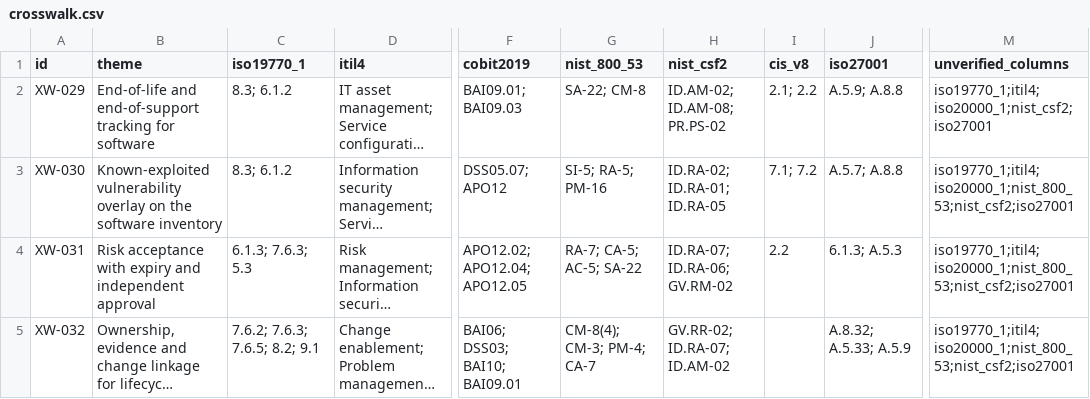
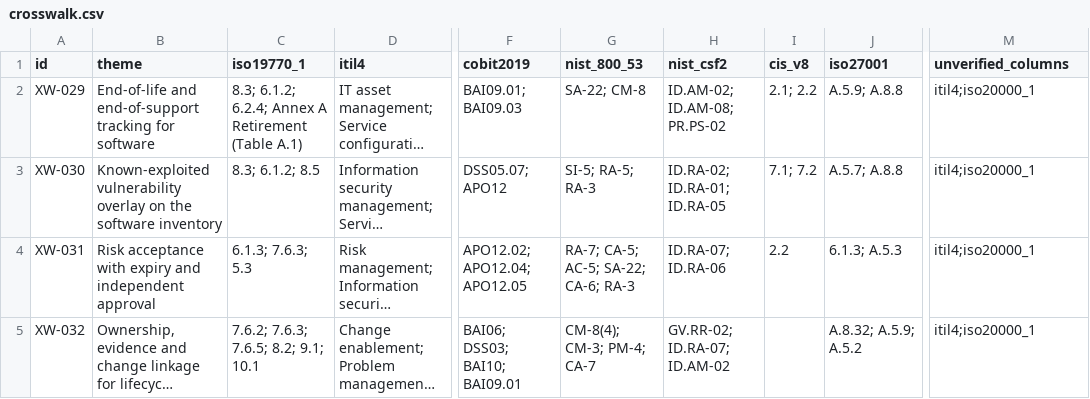
Before and after one commit to evemcgivern/software-lifecycle, a CSV file: docs/crosswalk.csv, drawn as a sheet; only a part is shown, gaps mark what is left out; long unchanged cells end in …; the diff names each change by its address in the sheet, - before the commit and + after, or states it on an @@ line.

```diff
--- a/docs/crosswalk.csv
+++ b/docs/crosswalk.csv
-C2 (iso19770_1): 8.3; 6.1.2
+C2 (iso19770_1): 8.3; 6.1.2; 6.2.4; Annex A Retirement (Table A.1)
-M2 (unverified_columns): iso19770_1;itil4;iso20000_1;nist_csf2;iso27001
+M2 (unverified_columns): itil4;iso20000_1
-C3 (iso19770_1): 8.3; 6.1.2
+C3 (iso19770_1): 8.3; 6.1.2; 8.5
-G3 (nist_800_53): SI-5; RA-5; PM-16
+G3 (nist_800_53): SI-5; RA-5; RA-3
-M3:M5 (unverified_columns): iso19770_1;itil4;iso20000_1;nist_800_53;nist_csf2;iso27001
+M3:M5 (unverified_columns): itil4;iso20000_1
-G4 (nist_800_53): RA-7; CA-5; AC-5; SA-22
+G4 (nist_800_53): RA-7; CA-5; AC-5; SA-22; CA-6; RA-3
-H4 (nist_csf2): ID.RA-07; ID.RA-06; GV.RM-02
+H4 (nist_csf2): ID.RA-07; ID.RA-06
-C5 (iso19770_1): 7.6.2; 7.6.3; 7.6.5; 8.2; 9.1
+C5 (iso19770_1): 7.6.2; 7.6.3; 7.6.5; 8.2; 9.1; 10.1
-J5 (iso27001): A.8.32; A.5.33; A.5.9
+J5 (iso27001): A.8.32; A.5.9; A.5.2
```
Also changed, not shown: 5 other files.
